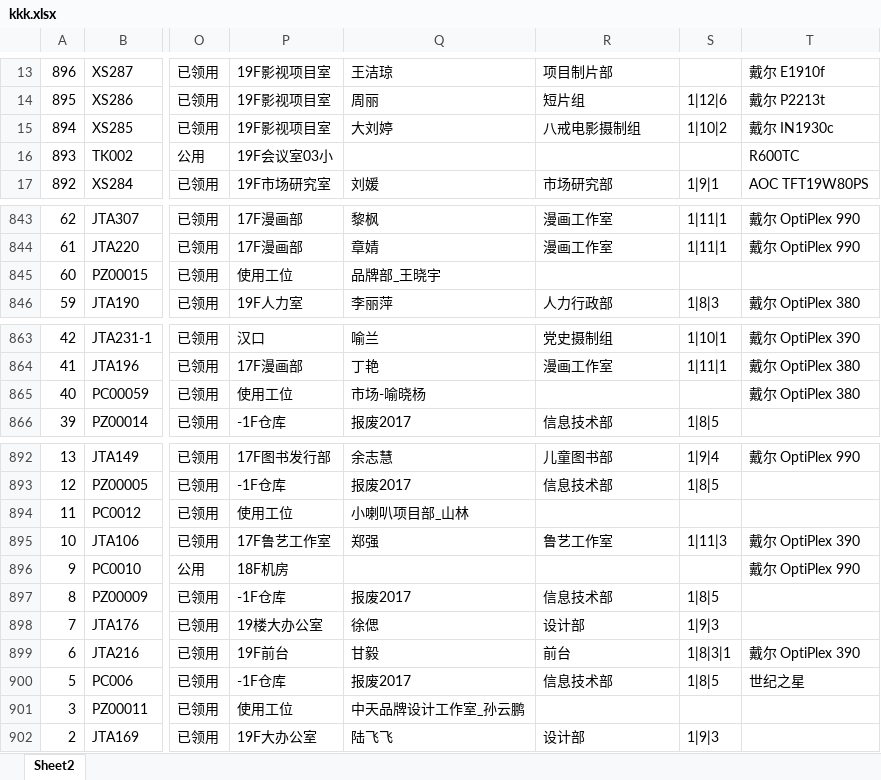
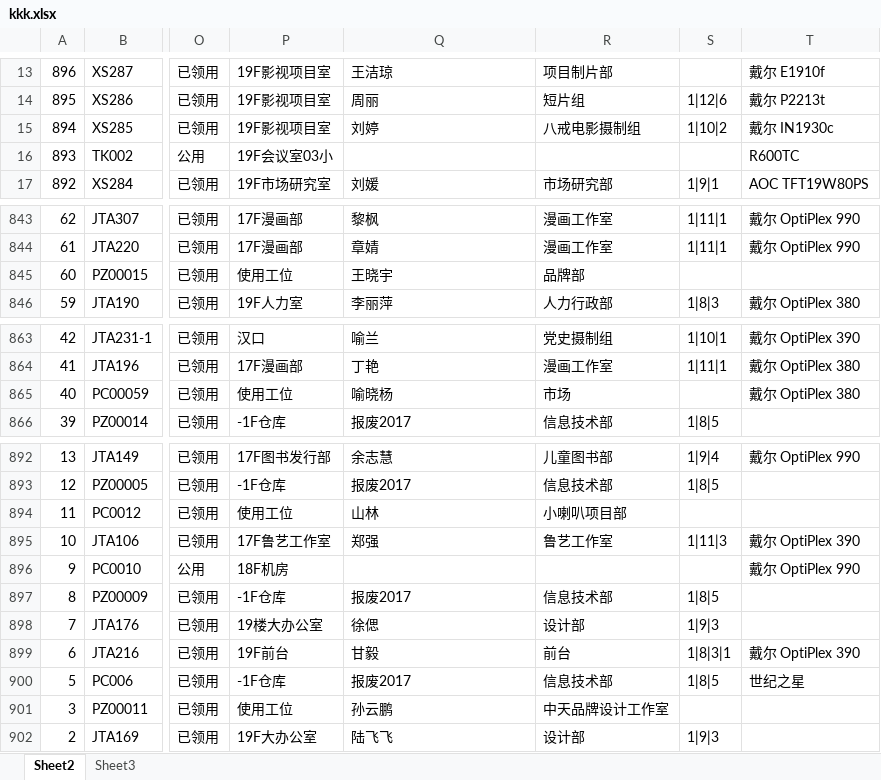
Before and after one commit to linuxsjun/stfdjg, an Excel workbook: kkk.xlsx, sheet Sheet2, drawn as a sheet; only a part is shown, gaps mark what is left out; values as stored, in another font and other column widths than the file's, no borders; conditional formats not drawn; the diff covers the shown part only; the diff names each change by its address in the sheet, - before the commit and + after, or states it on an @@ line.

```diff
--- a/kkk.xlsx (sheet Sheet2)
+++ b/kkk.xlsx (sheet Sheet2)
+sheet tab: Sheet3
-Q15: 大刘婷
+Q15: 刘婷
-Q845: 品牌部_王晓宇
+Q845: 王晓宇
-R845: (empty)
+R845: 品牌部
-Q865: 市场-喻晓杨
+Q865: 喻晓杨
-R865: (empty)
+R865: 市场
-Q894: 小喇叭项目部_山林
+Q894: 山林
-R894: (empty)
+R894: 小喇叭项目部
-Q901: 中天品牌设计工作室_孙云鹏
+Q901: 孙云鹏
-R901: (empty)
+R901: 中天品牌设计工作室
```
Also changed, not shown: 24 edited cells elsewhere in this sheet, 8 other files.
